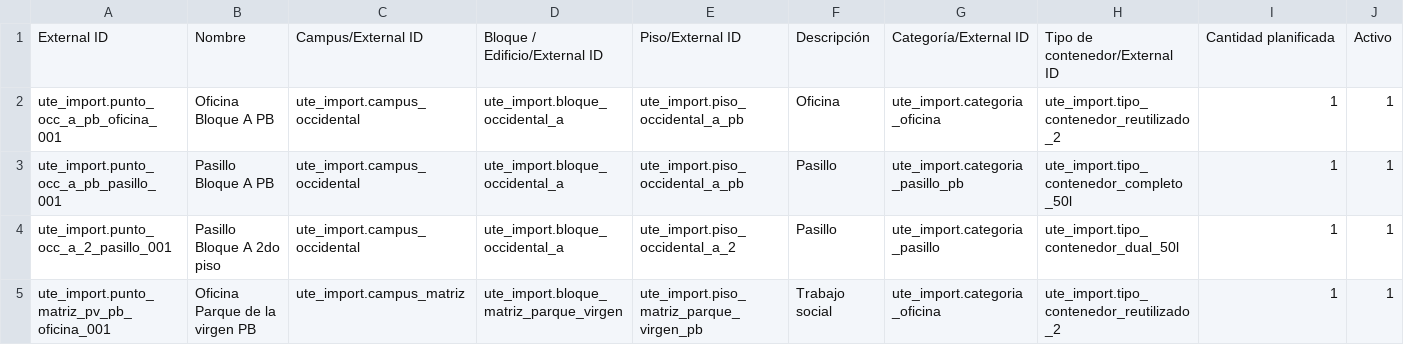
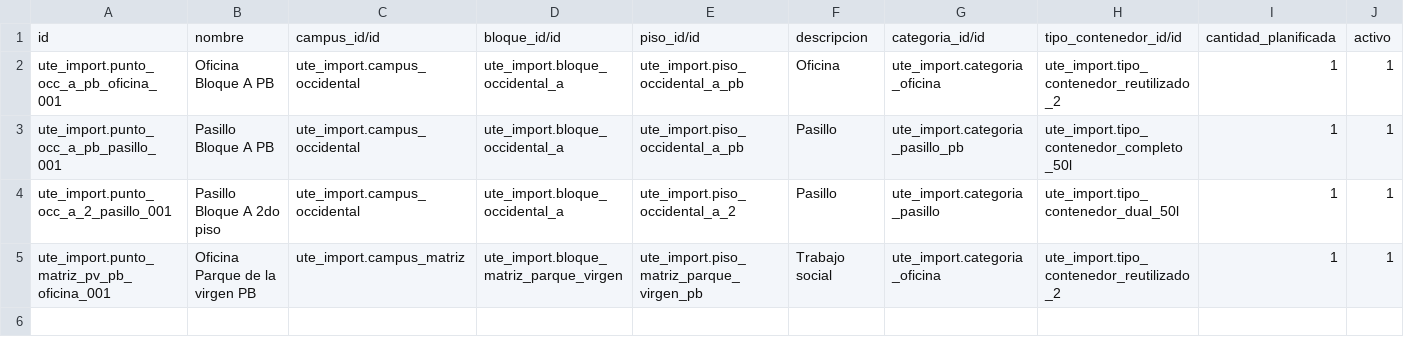
Before and after one commit to luislazo-ute/ute-sostenible, a CSV file: imports/puntos_ecologicos_import_template.csv, drawn as a sheet; removed rows and columns are numbered as before the commit, all else as after; the diff names each change by its address in the sheet, - before the commit and + after, or states it on an @@ line.

Commit message:
Usar no-gap para que las secuencias no se vean afectadas en las importaciones de prueba y modelos generen codigo secuencial automatico

```diff
--- a/imports/puntos_ecologicos_import_template.csv
+++ b/imports/puntos_ecologicos_import_template.csv
-row 1: External ID | Nombre | Campus/External ID | Bloque / Edificio/External ID | Piso/External ID | Descripción | Categoría/External ID | Tipo de contenedor/External ID | Cantidad planificada | Activo
+row 1: id | nombre | campus_id/id | bloque_id/id | piso_id/id | descripcion | categoria_id/id | tipo_contenedor_id/id | cantidad_planificada | activo
```
Also changed, not shown: imports/categorias_import_template.csv, imports/pisos_import_template.csv, 7 other files.
